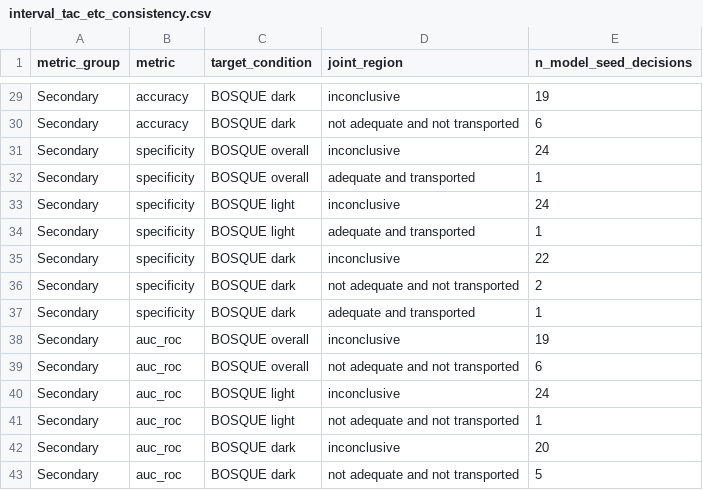
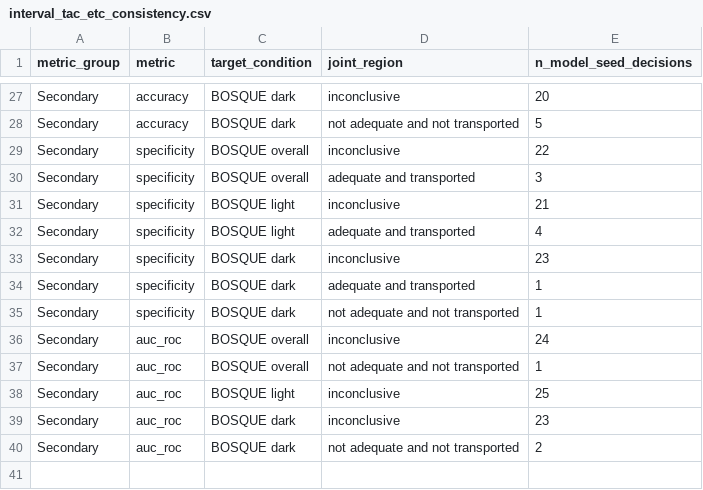
Before and after one commit to jamorafo/DermAlgoFairness, a CSV file: outputs/tables/interval_tac_etc_consistency.csv, drawn as a sheet; only a part is shown, gaps mark what is left out; removed rows and columns are numbered as before the commit, all else as after; the diff covers the shown part only; the diff names each change by its address in the sheet, - before the commit and + after, or states it on an @@ line.

```diff
--- a/outputs/tables/interval_tac_etc_consistency.csv
+++ b/outputs/tables/interval_tac_etc_consistency.csv
-E27 (n_model_seed_decisions): 19
+E27 (n_model_seed_decisions): 20
-E28 (n_model_seed_decisions): 6
+E28 (n_model_seed_decisions): 5
-E29 (n_model_seed_decisions): 24
+E29 (n_model_seed_decisions): 22
-E30 (n_model_seed_decisions): 1
+E30 (n_model_seed_decisions): 3
-E31 (n_model_seed_decisions): 24
+E31 (n_model_seed_decisions): 21
-E32 (n_model_seed_decisions): 1
+E32 (n_model_seed_decisions): 4
-E33 (n_model_seed_decisions): 22
+E33 (n_model_seed_decisions): 23
-row 36: Secondary | specificity | BOSQUE dark | not adequate and not transported | 2
+row 35: Secondary | specificity | BOSQUE dark | not adequate and not transported | 1
-E36 (n_model_seed_decisions): 19
+E36 (n_model_seed_decisions): 24
-E37 (n_model_seed_decisions): 6
+E37 (n_model_seed_decisions): 1
-E38 (n_model_seed_decisions): 24
+E38 (n_model_seed_decisions): 25
-row 41: Secondary | auc_roc | BOSQUE light | not adequate and not transported | 1
-E39 (n_model_seed_decisions): 20
+E39 (n_model_seed_decisions): 23
-E40 (n_model_seed_decisions): 5
+E40 (n_model_seed_decisions): 2
```
Also changed, not shown: 2 removed rows and 26 edited cells elsewhere in this file, outputs/publication_tables/table_03_seed_aware_light_dark_gaps.csv, outputs/publication_tables/table_04_interval_tac_etc_consistency.csv, 15 other files.
